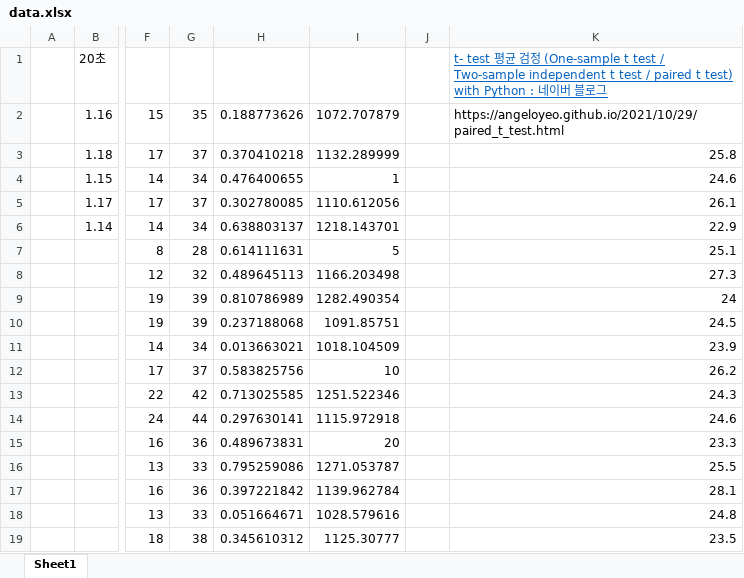
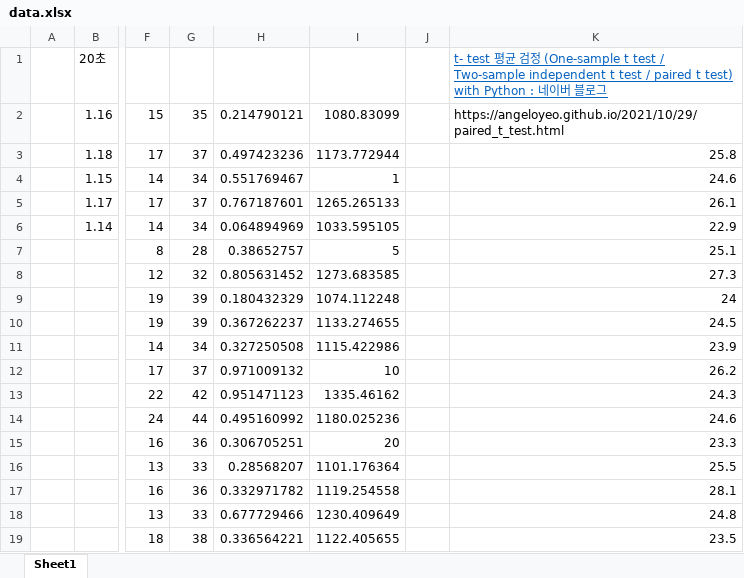
Before and after one commit to choiwinner/open_minitab, an Excel workbook: data.xlsx, sheet Sheet1, drawn as a sheet; only a part is shown, gaps mark what is left out; values as stored, in another font and other column widths than the file's, no borders; charts and pictures not drawn; the diff covers the shown part only; the diff names each change by its address in the sheet, - before the commit and + after, or states it on an @@ line.

```diff
--- a/data.xlsx (sheet Sheet1)
+++ b/data.xlsx (sheet Sheet1)
-H2: 0.188773626
+H2: 0.214790121
-I2: 1072.707879
+I2: 1080.83099
-H3: 0.370410218
+H3: 0.497423236
-I3: 1132.289999
+I3: 1173.772944
-H4: 0.476400655
+H4: 0.551769467
-H5: 0.302780085
+H5: 0.767187601
-I5: 1110.612056
+I5: 1265.265133
-H6: 0.638803137
+H6: 0.064894969
-I6: 1218.143701
+I6: 1033.595105
-H7: 0.614111631
+H7: 0.38652757
-H8: 0.489645113
+H8: 0.805631452
-I8: 1166.203498
+I8: 1273.683585
-H9: 0.810786989
+H9: 0.180432329
-I9: 1282.490354
+I9: 1074.112248
-H10: 0.237188068
+H10: 0.367262237
-I10: 1091.85751
+I10: 1133.274655
-H11: 0.013663021
+H11: 0.327250508
-I11: 1018.104509
+I11: 1115.422986
-H12: 0.583825756
+H12: 0.971009132
-H13: 0.713025585
+H13: 0.951471123
-I13: 1251.522346
+I13: 1335.46162
-H14: 0.297630141
+H14: 0.495160992
-I14: 1115.972918
+I14: 1180.025236
-H15: 0.489673831
+H15: 0.306705251
-H16: 0.795259086
+H16: 0.28568207
-I16: 1271.053787
+I16: 1101.176364
-H17: 0.397221842
+H17: 0.332971782
-I17: 1139.962784
+I17: 1119.254558
-H18: 0.051664671
+H18: 0.677729466
-I18: 1028.579616
+I18: 1230.409649
-H19: 0.345610312
+H19: 0.336564221
-I19: 1125.30777
+I19: 1122.405655
```
Also changed, not shown: 11 added rows and 4 edited cells elsewhere in this sheet, 13 other files.
